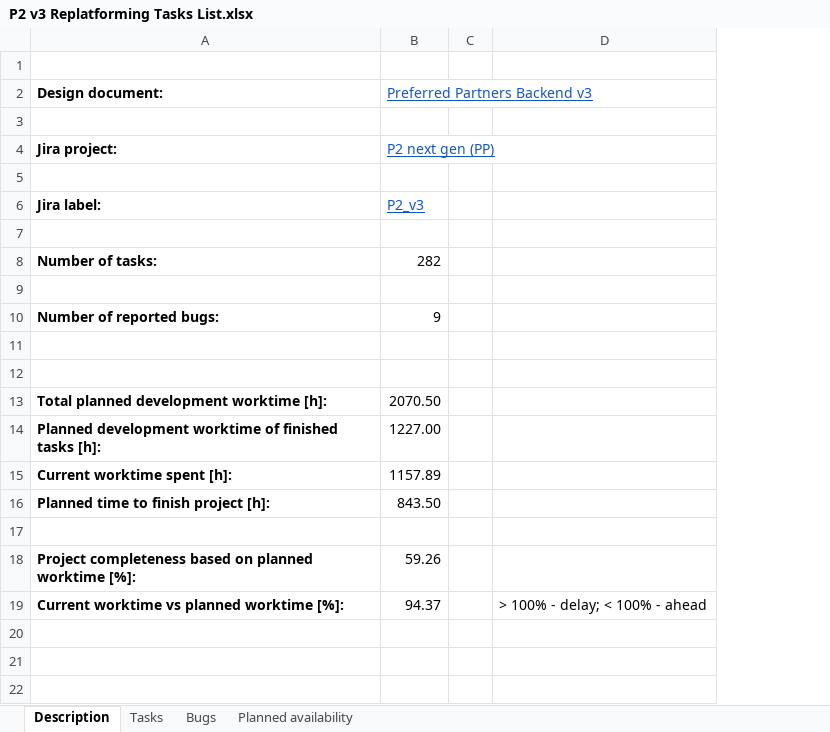
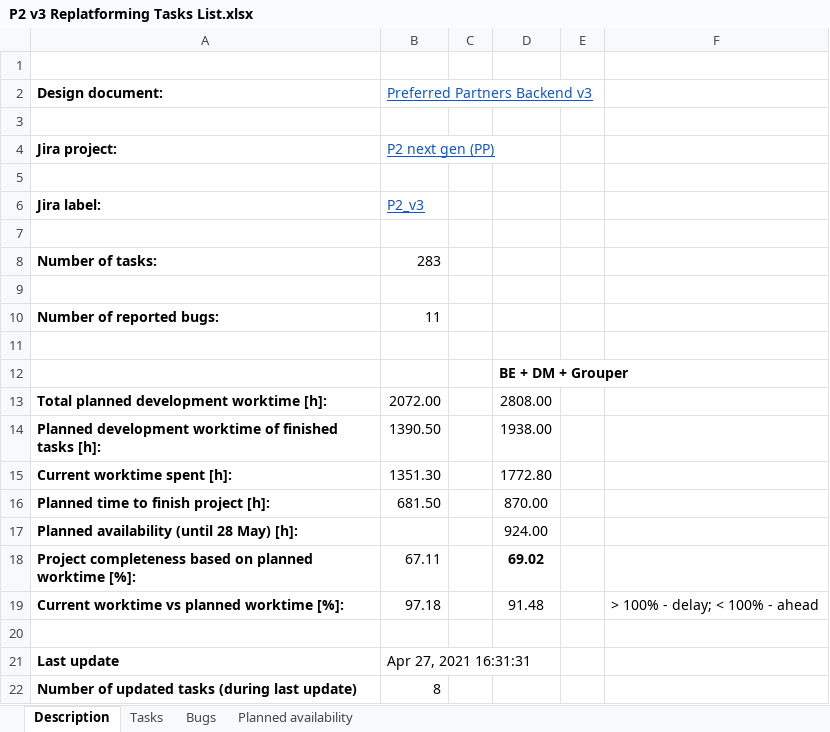
Before and after one commit to wazart0/PMt, an Excel workbook: backend/connectors/workspace/P2 v3 Replatforming Tasks List.xlsx, sheet Description, drawn as a sheet; values as stored, in another font and other column widths than the file's, no borders; charts and pictures not drawn; removed rows and columns are numbered as before the commit, all else as after; the diff names each change by its address in the sheet, - before the commit and + after, or states it on an @@ line.

```diff
--- a/backend/connectors/workspace/P2 v3 Replatforming Tasks List.xlsx (sheet Description)
+++ b/backend/connectors/workspace/P2 v3 Replatforming Tasks List.xlsx (sheet Description)
+column D, rows 12-16: BE + DM + Grouper | 2808.00 | 1938.00 | 1772.80 | 870.00
+column E, empty
-B8 (Preferred Partners Backend v3): 282
+B8 (Preferred Partners Backend v3): 283
-B10 (Preferred Partners Backend v3): 9
+B10 (Preferred Partners Backend v3): 11
-B13 (Preferred Partners Backend v3): 2070.50
+B13 (Preferred Partners Backend v3): 2072.00
-B14 (Preferred Partners Backend v3): 1227.00
+B14 (Preferred Partners Backend v3): 1390.50
-B15 (Preferred Partners Backend v3): 1157.89
+B15 (Preferred Partners Backend v3): 1351.30
-B16 (Preferred Partners Backend v3): 843.50
+B16 (Preferred Partners Backend v3): 681.50
+row 17: Planned availability (until 28 May) [h]: |  |  | 924.00
+row 18: Project completeness based on planned worktime [%]: | 67.11 |  | 69.02
+row 19: Current worktime vs planned worktime [%]: | 97.18 |  | 91.48 |  | > 100% - delay; < 100% - ahead
-row 18: Project completeness based on planned worktime [%]: | 59.26
-row 19: Current worktime vs planned worktime [%]: | 94.37 |  | > 100% - delay; < 100% - ahead
+row 21: Last update | Apr 27, 2021 16:31:31
+row 22: Number of updated tasks (during last update) | 8
```
Also changed, not shown: sheet Tasks, sheet Planned availability, sheet Bugs, formulas that keep their value, charts or pictures, backend/connectors/workspace/O2 Grouper Pipeline - Task List.xlsx, 7 other files.
